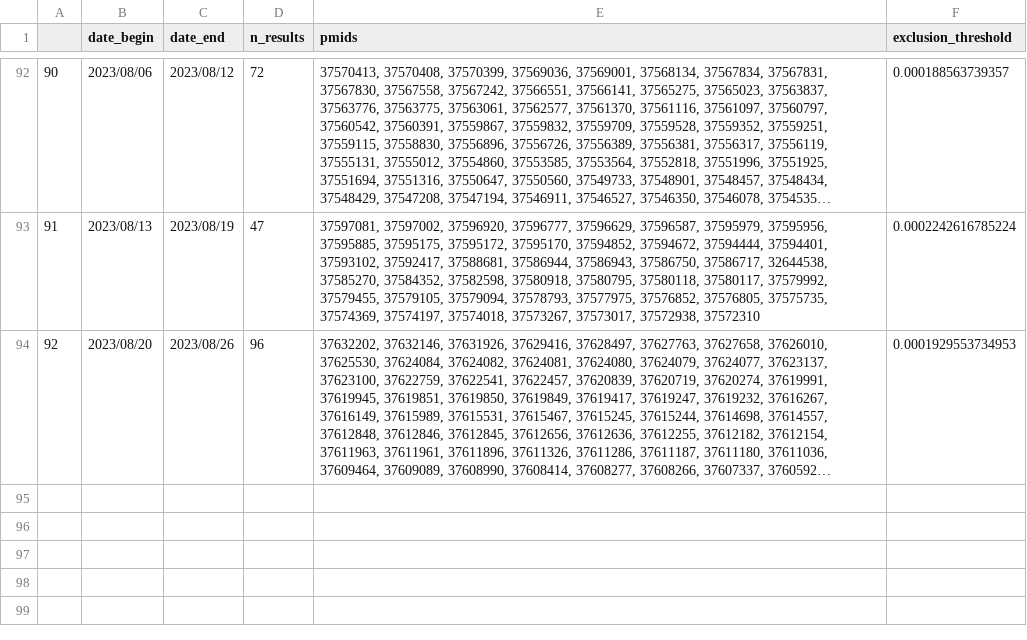
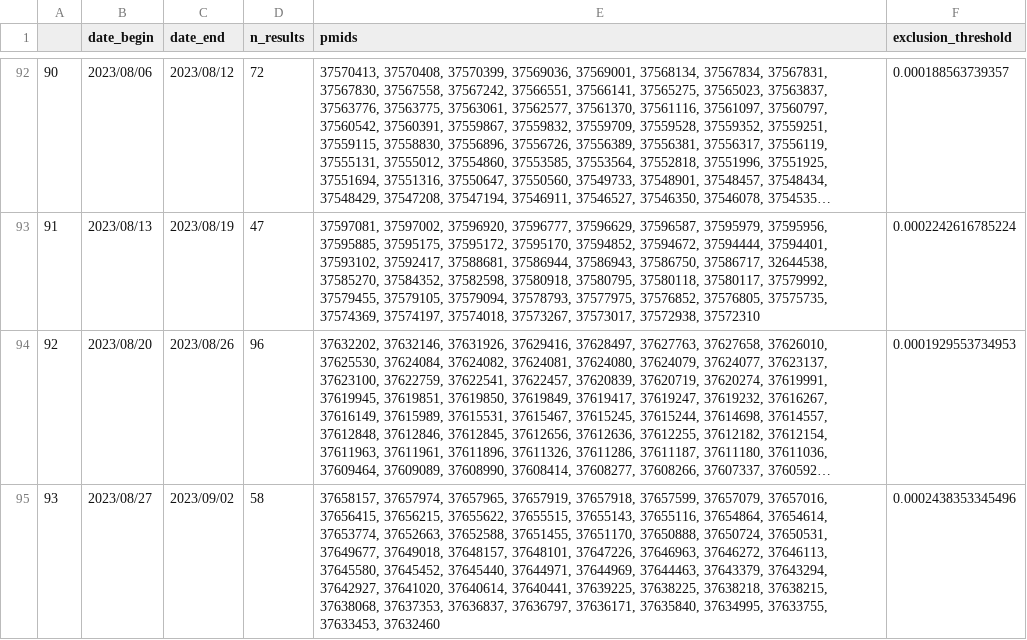
Before and after one commit to urppchusj/impactpharmacie, a CSV file: data/second_gen/extraction_log.csv, drawn as a sheet; only a part is shown, gaps mark what is left out; long unchanged cells end in …; the diff names each change by its address in the sheet, - before the commit and + after, or states it on an @@ line.

Commit message:
data update 2023/09/05

```diff
--- a/data/second_gen/extraction_log.csv
+++ b/data/second_gen/extraction_log.csv
+row 95: 93 | 2023/08/27 | 2023/09/02 | 58 | 37658157, 37657974, 37657965, 37657919, 37657918, 37657599, 37657079, 37657016, 37656415, 37656215, 37655622, 37655515, 37655143, 37655116, 37654864, 37654614, 37653774, 37652663, 37652588, 37651455, 37651170, 37650888, 37650724, 37650531, 37649677, 37649018, 37648157, 37648101, 37647226, 37646963, 37646272, 37646113, 37645580, 37645452, 37645440, 37644971, 37644969, 37644463, 37643379, 37643294, 37642927, 37641020, 37640614, 37640441, 37639225, 37638225, 37638218, 37638215, 37638068, 37637353, 37636837, 37636797, 37636171, 37635840, 37634995, 37633755, 37633453, 37632460 | 0.0002438353345496
```
Also changed, not shown: data/second_gen/predictions.csv, 2 other files.
